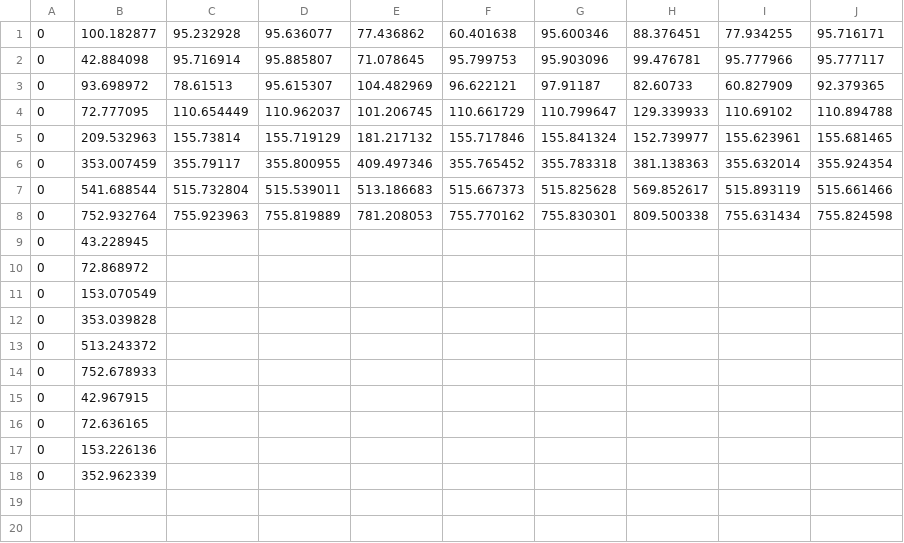
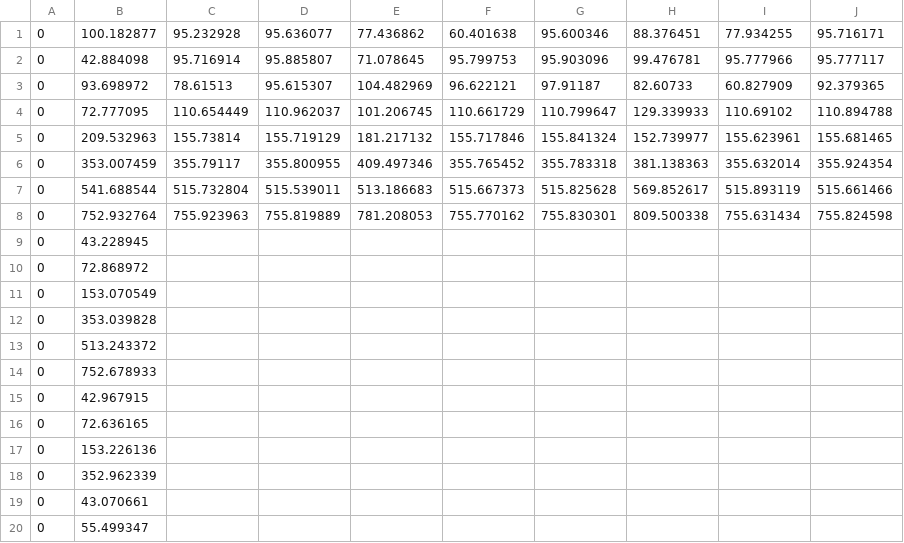
Before and after one commit to LupusLyacon/h_da_ws22, a CSV file: code/aut/results/delay_minRate/dilithium/dilithium2.csv, drawn as a sheet.

```diff
--- a/code/aut/results/delay_minRate/dilithium/dilithium2.csv
+++ b/code/aut/results/delay_minRate/dilithium/dilithium2.csv
@@ -18 +18,3 @@
 0,352.962339
+0,43.070661
+0,55.499347
```
Also changed, not shown: 2 other files.
